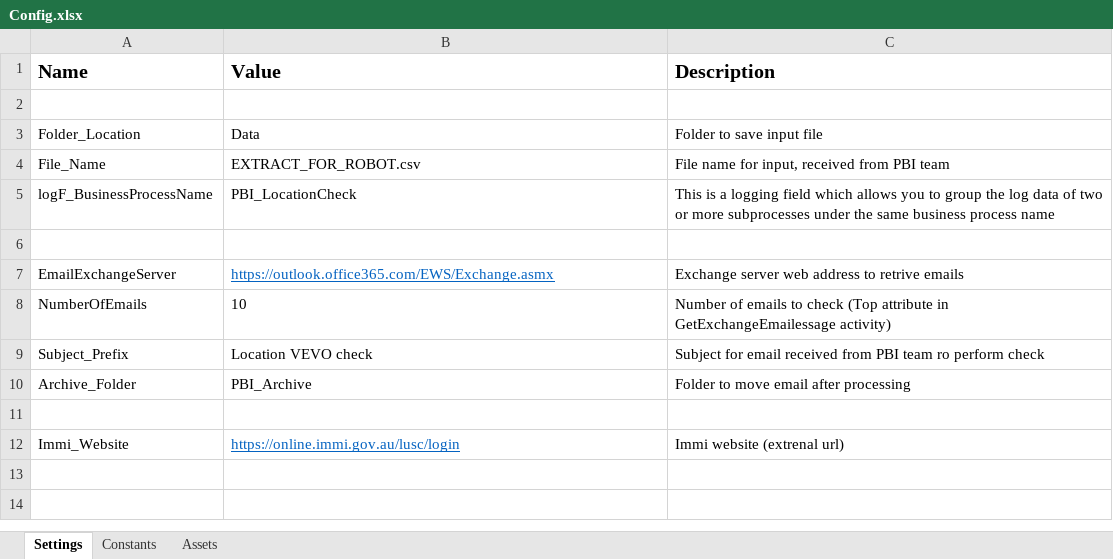
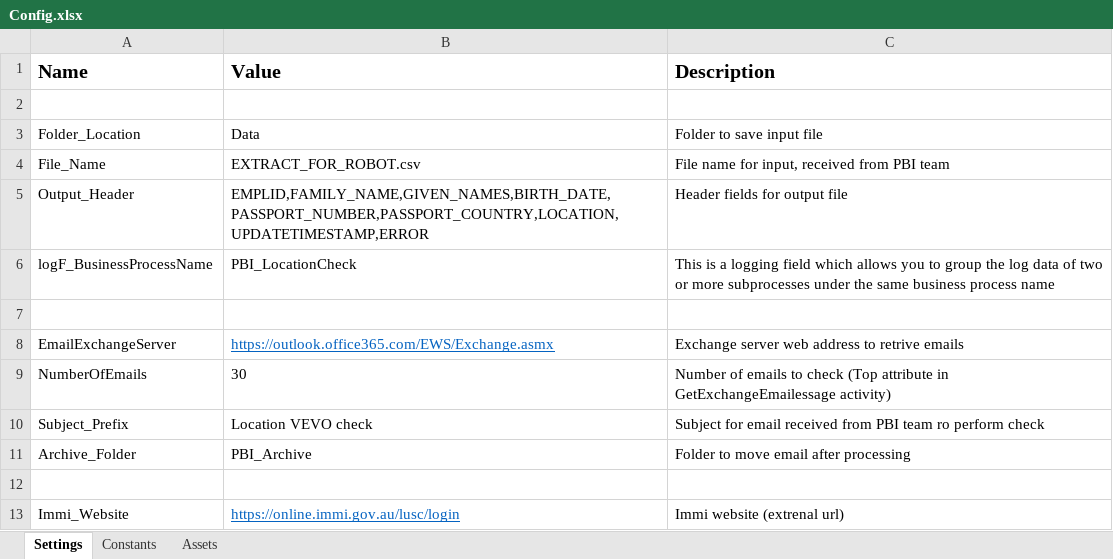
Before and after one commit to uqmgupt1/RpaUiPathProcess, an Excel workbook: Processes/PBI_LocationCheck/Data/Config.xlsx, sheet Settings, drawn as a sheet; values as stored, in another font and other column widths than the file's, no borders; addresses are those after the commit; the diff names each change by its address in the sheet, - before the commit and + after, or states it on an @@ line.

Commit message:
ITSADSSD-21811 - Changes to add quotes in output file and error handling

```diff
--- a/Processes/PBI_LocationCheck/Data/Config.xlsx (sheet Settings)
+++ b/Processes/PBI_LocationCheck/Data/Config.xlsx (sheet Settings)
+row 5: Output_Header | EMPLID,FAMILY_NAME,GIVEN_NAMES,BIRTH_DATE,PASSPORT_NUMBER,PASSPORT_COUNTRY,LOCATION,UPDATETIMESTAMP,ERROR | Header fields for output file
-B9 (Value): 10
+B9 (Value): 30
```
Also changed, not shown: sheet Constants, sheet Assets, 9 other files.
